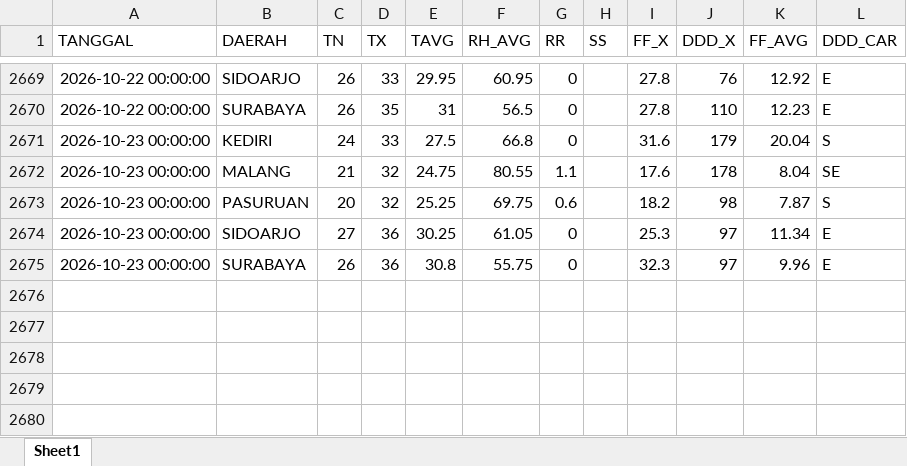
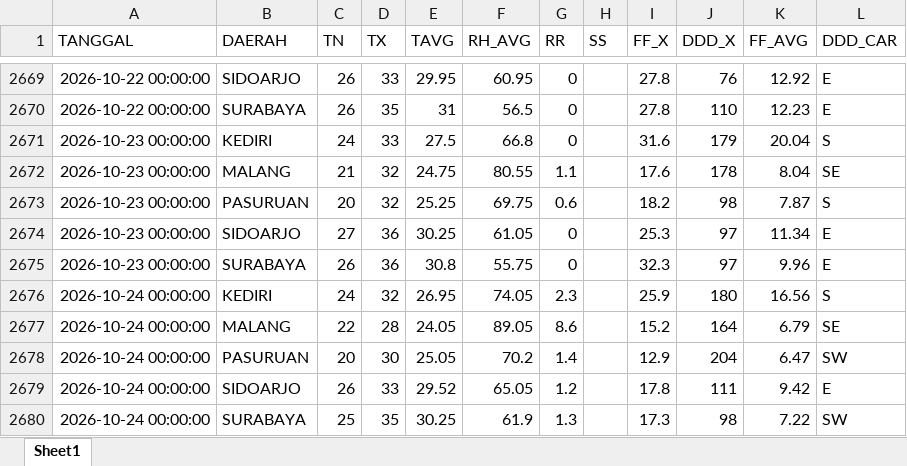
Before and after one commit to Sopayyy02/data_suhu_jatim, an Excel workbook: data/data_suhu_lama.xlsx, sheet Sheet1, drawn as a sheet; only a part is shown, gaps mark what is left out; values as stored, in another font and other column widths than the file's, no borders; the diff names each change by its address in the sheet, - before the commit and + after, or states it on an @@ line.

```diff
--- a/data/data_suhu_lama.xlsx (sheet Sheet1)
+++ b/data/data_suhu_lama.xlsx (sheet Sheet1)
+row 2676: 2026-10-24 00:00:00 | KEDIRI | 24 | 32 | 26.95 | 74.05 | 2.3 |  | 25.9 | 180 | 16.56 | S
+row 2677: 2026-10-24 00:00:00 | MALANG | 22 | 28 | 24.05 | 89.05 | 8.6 |  | 15.2 | 164 | 6.79 | SE
+row 2678: 2026-10-24 00:00:00 | PASURUAN | 20 | 30 | 25.05 | 70.2 | 1.4 |  | 12.9 | 204 | 6.47 | SW
+row 2679: 2026-10-24 00:00:00 | SIDOARJO | 26 | 33 | 29.52 | 65.05 | 1.2 |  | 17.8 | 111 | 9.42 | E
+row 2680: 2026-10-24 00:00:00 | SURABAYA | 25 | 35 | 30.25 | 61.9 | 1.3 |  | 17.3 | 98 | 7.22 | SW
```
